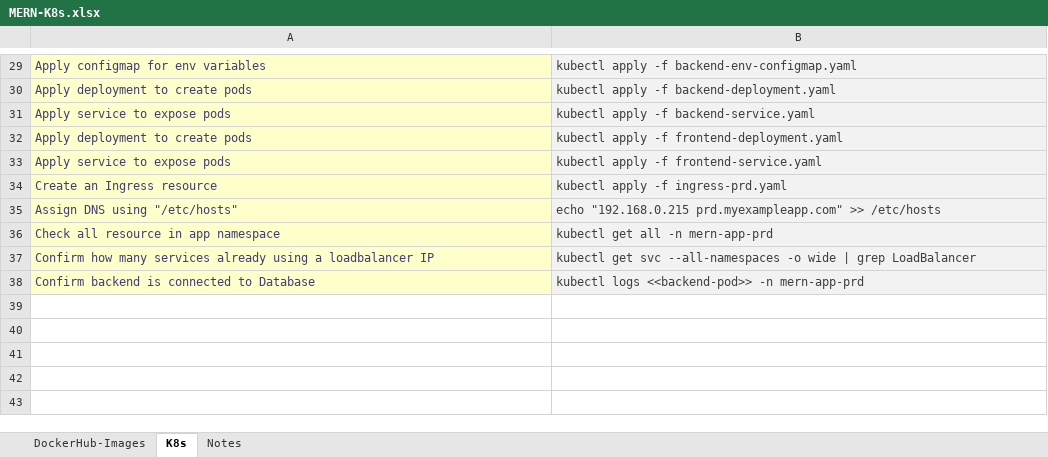
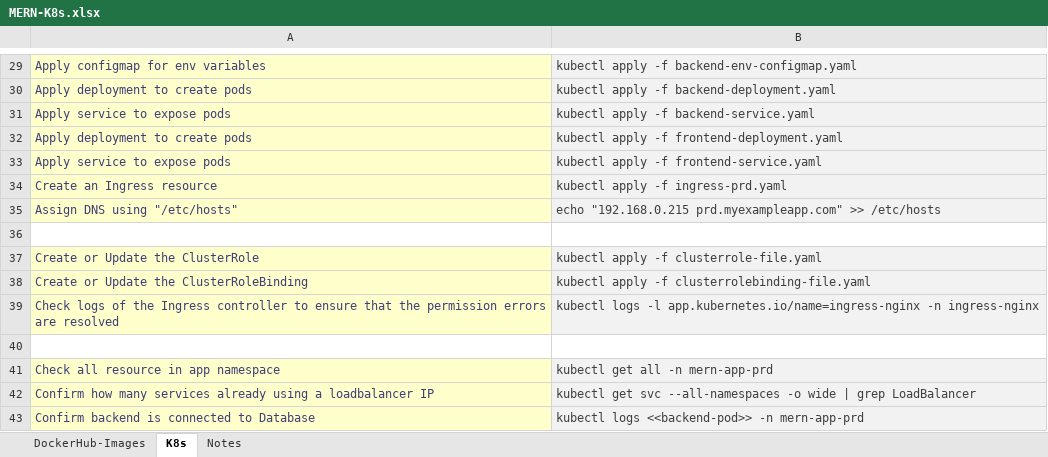
Before and after one commit to mrunal-modi/mern-app, an Excel workbook: k8s/MERN-K8s.xlsx, sheet K8s, drawn as a sheet; only a part is shown, gaps mark what is left out; values as stored, in another font and other column widths than the file's, no borders; the diff names each change by its address in the sheet, - before the commit and + after, or states it on an @@ line.

Commit message:
ingress ctl logs

```diff
--- a/k8s/MERN-K8s.xlsx (sheet K8s)
+++ b/k8s/MERN-K8s.xlsx (sheet K8s)
+row 36: (empty)
+row 37: Create or Update the ClusterRole | kubectl apply -f clusterrole-file.yaml
+row 38: Create or Update the ClusterRoleBinding | kubectl apply -f clusterrolebinding-file.yaml
+row 39: Check logs of the Ingress controller to ensure that the permission errors are resolved | kubectl logs -l app.kubernetes.io/name=ingress-nginx -n ingress-nginx
+row 40: (empty)
```
